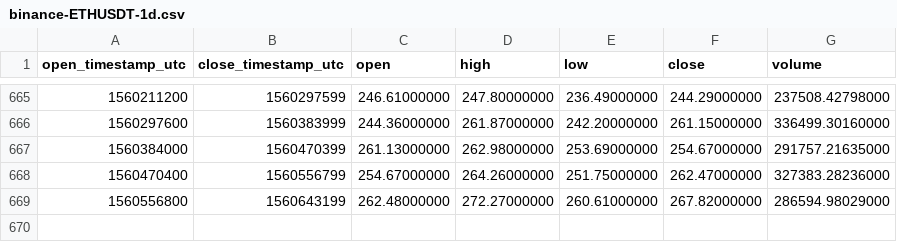
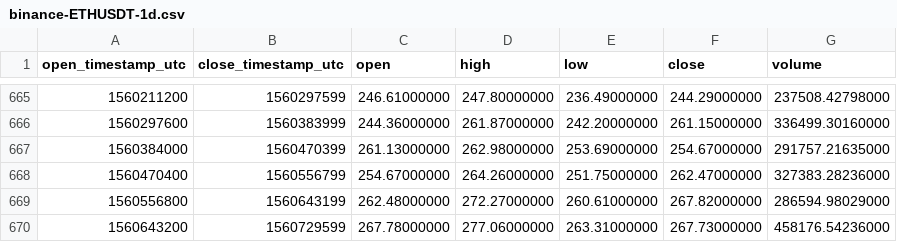
Before and after one commit to cryptobigbro/binance-ETHUSDT, a CSV file: binance-ETHUSDT-1d.csv, drawn as a sheet; only a part is shown, gaps mark what is left out.

Commit message:
Update OHLCV data.

```diff
--- a/binance-ETHUSDT-1d.csv
+++ b/binance-ETHUSDT-1d.csv
@@ -669 +669,2 @@ open_timestamp_utc,close_timestamp_utc,open,high,low,close,volume
 1560556800,1560643199,262.48000000,272.27000000,260.61000000,267.82000000,286594.98029000
+1560643200,1560729599,267.78000000,277.06000000,263.31000000,267.73000000,458176.54236000
```
Also changed, not shown: 1 other file.
